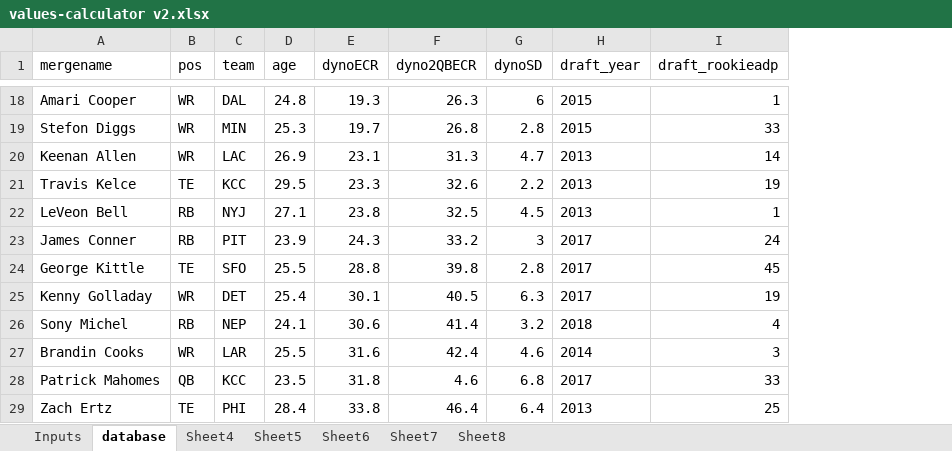
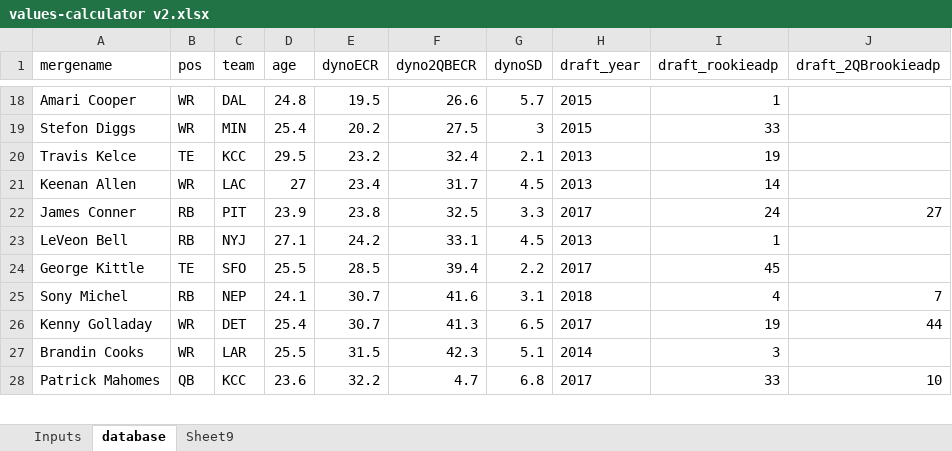
Before and after one commit to dynastyprocess/data, an Excel workbook: files/workbooks/values-calculator v2.xlsx, sheet database, drawn as a sheet; only a part is shown, gaps mark what is left out; values as stored, in another font and other column widths than the file's, no borders; charts and pictures and table styles not drawn; removed rows and columns are numbered as before the commit, all else as after; the diff covers the shown part only; the diff names each change by its address in the sheet, - before the commit and + after, or states it on an @@ line.

```diff
--- a/files/workbooks/values-calculator v2.xlsx (sheet database)
+++ b/files/workbooks/values-calculator v2.xlsx (sheet database)
-sheet tab: Sheet4
-sheet tab: Sheet5
-sheet tab: Sheet6
-sheet tab: Sheet7
-sheet tab: Sheet8
+sheet tab: Sheet9
+column J (draft_2QBrookieadp), row 22: 27; row 25: 7; row 28: 10
-E18 (dynoECR): 19.3
+E18 (dynoECR): 19.5
-F18 (dyno2QBECR): 26.3
+F18 (dyno2QBECR): 26.6
-G18 (dynoSD): 6
+G18 (dynoSD): 5.7
-D19 (age): 25.3
+D19 (age): 25.4
-E19 (dynoECR): 19.7
+E19 (dynoECR): 20.2
-F19 (dyno2QBECR): 26.8
+F19 (dyno2QBECR): 27.5
-G19 (dynoSD): 2.8
+G19 (dynoSD): 3
-row 20: Keenan Allen | WR | LAC | 26.9 | 23.1 | 31.3 | 4.7 | 2013 | 14
-E20 (dynoECR): 23.3
+E20 (dynoECR): 23.2
-F20 (dyno2QBECR): 32.6
+F20 (dyno2QBECR): 32.4
-G20 (dynoSD): 2.2
+G20 (dynoSD): 2.1
-row 22: LeVeon Bell | RB | NYJ | 27.1 | 23.8 | 32.5 | 4.5 | 2013 | 1
+row 21: Keenan Allen | WR | LAC | 27 | 23.4 | 31.7 | 4.5 | 2013 | 14
-E22 (dynoECR): 24.3
+E22 (dynoECR): 23.8
-F22 (dyno2QBECR): 33.2
+F22 (dyno2QBECR): 32.5
-G22 (dynoSD): 3
+G22 (dynoSD): 3.3
+row 23: LeVeon Bell | RB | NYJ | 27.1 | 24.2 | 33.1 | 4.5 | 2013 | 1
-E24 (dynoECR): 28.8
+E24 (dynoECR): 28.5
-F24 (dyno2QBECR): 39.8
+F24 (dyno2QBECR): 39.4
-G24 (dynoSD): 2.8
+G24 (dynoSD): 2.2
-row 25: Kenny Golladay | WR | DET | 25.4 | 30.1 | 40.5 | 6.3 | 2017 | 19
-E25 (dynoECR): 30.6
+E25 (dynoECR): 30.7
-F25 (dyno2QBECR): 41.4
+F25 (dyno2QBECR): 41.6
-G25 (dynoSD): 3.2
+G25 (dynoSD): 3.1
+row 26: Kenny Golladay | WR | DET | 25.4 | 30.7 | 41.3 | 6.5 | 2017 | 19 | 44
-E27 (dynoECR): 31.6
+E27 (dynoECR): 31.5
-F27 (dyno2QBECR): 42.4
+F27 (dyno2QBECR): 42.3
-G27 (dynoSD): 4.6
+G27 (dynoSD): 5.1
-D28 (age): 23.5
+D28 (age): 23.6
-E28 (dynoECR): 31.8
+E28 (dynoECR): 32.2
-F28 (dyno2QBECR): 4.6
+F28 (dyno2QBECR): 4.7
-row 29: Zach Ertz | TE | PHI | 28.4 | 33.8 | 46.4 | 6.4 | 2013 | 25
```
Also changed, not shown: 65 added rows, 64 removed rows, 3 moved rows and 297 edited cells elsewhere in this sheet, charts or pictures.
